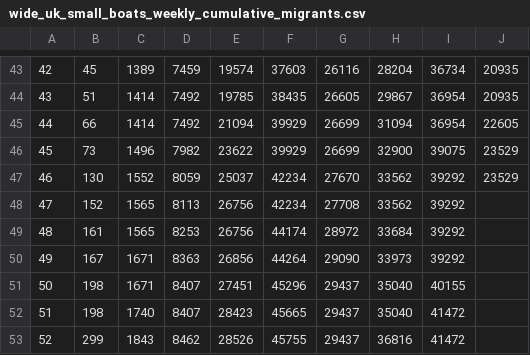
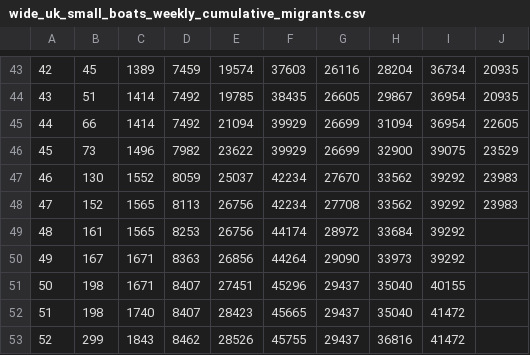
Before and after one commit to thenationalnews-datavis/uk_small_boats, a CSV file: output_data/wide_uk_small_boats_weekly_cumulative_migrants.csv, drawn as a sheet; only a part is shown, gaps mark what is left out; the diff names each change by its address in the sheet, - before the commit and + after, or states it on an @@ line.

```diff
--- a/output_data/wide_uk_small_boats_weekly_cumulative_migrants.csv
+++ b/output_data/wide_uk_small_boats_weekly_cumulative_migrants.csv
-J47: 23529
+J47: 23983
-J48: (empty)
+J48: 23983
```
Also changed, not shown: output_data/long_uk_small_boats_daily.csv, output_data/long_uk_small_boats_monthly.csv, 5 other files.
